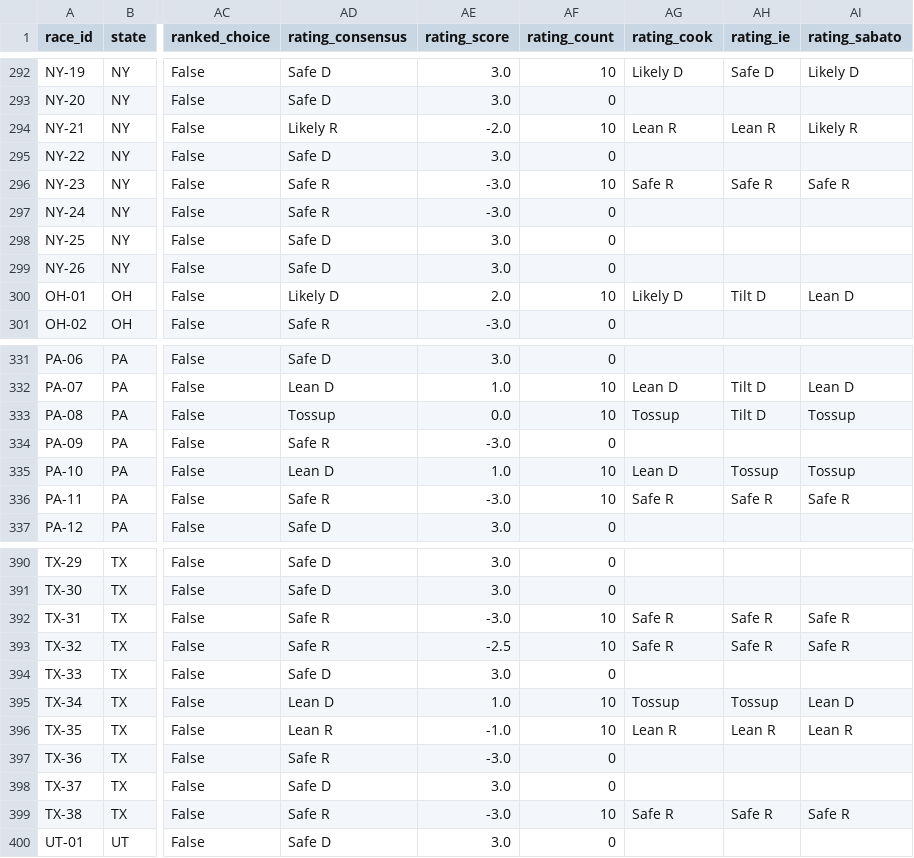
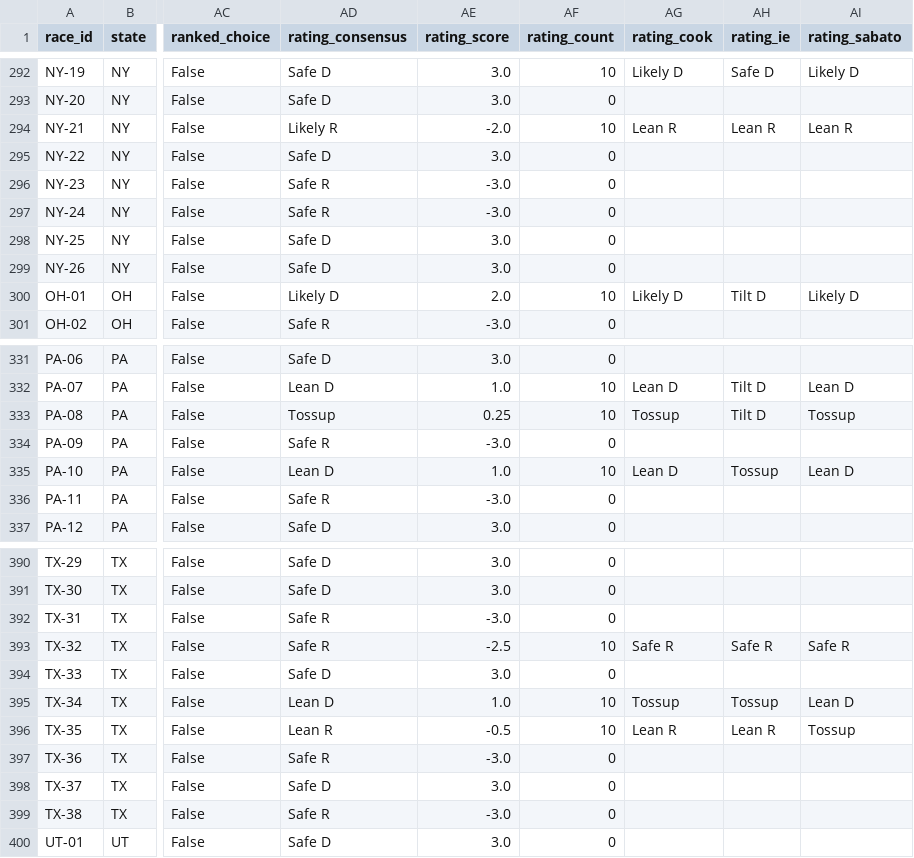
Before and after one commit to EasyLearnJava/race-for-congress, a CSV file: data/clean/races_house_2026.csv, drawn as a sheet; only a part is shown, gaps mark what is left out; the diff covers the shown part only; the diff names each change by its address in the sheet, - before the commit and + after, or states it on an @@ line.

```diff
--- a/data/clean/races_house_2026.csv
+++ b/data/clean/races_house_2026.csv
-AI294 (rating_sabato): Likely R
+AI294 (rating_sabato): Lean R
-AF296 (rating_count): 10
+AF296 (rating_count): 0
-AG296 (rating_cook): Safe R
+AG296 (rating_cook): (empty)
-AH296 (rating_ie): Safe R
+AH296 (rating_ie): (empty)
-AI296 (rating_sabato): Safe R
+AI296 (rating_sabato): (empty)
-AI300 (rating_sabato): Lean D
+AI300 (rating_sabato): Likely D
-AE333 (rating_score): 0.0
+AE333 (rating_score): 0.25
-AI335 (rating_sabato): Tossup
+AI335 (rating_sabato): Lean D
-AF336 (rating_count): 10
+AF336 (rating_count): 0
-AG336 (rating_cook): Safe R
+AG336 (rating_cook): (empty)
-AH336 (rating_ie): Safe R
+AH336 (rating_ie): (empty)
-AI336 (rating_sabato): Safe R
+AI336 (rating_sabato): (empty)
-AF392 (rating_count): 10
+AF392 (rating_count): 0
-AG392 (rating_cook): Safe R
+AG392 (rating_cook): (empty)
-AH392 (rating_ie): Safe R
+AH392 (rating_ie): (empty)
-AI392 (rating_sabato): Safe R
+AI392 (rating_sabato): (empty)
-AE396 (rating_score): -1.0
+AE396 (rating_score): -0.5
-AI396 (rating_sabato): Lean R
+AI396 (rating_sabato): Tossup
-AF399 (rating_count): 10
+AF399 (rating_count): 0
-AG399 (rating_cook): Safe R
+AG399 (rating_cook): (empty)
-AH399 (rating_ie): Safe R
+AH399 (rating_ie): (empty)
-AI399 (rating_sabato): Safe R
+AI399 (rating_sabato): (empty)
```
Also changed, not shown: 42 edited cells elsewhere in this file, data/clean/money_2026.csv, data/clean/outside_spending_2026.csv, 4 other files.
